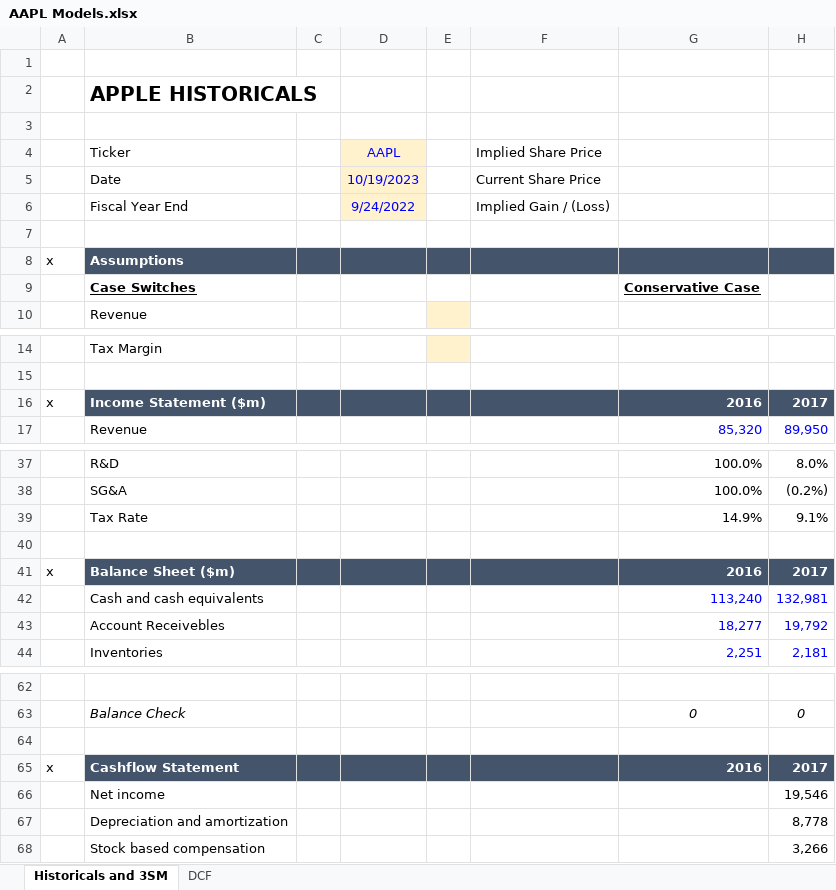
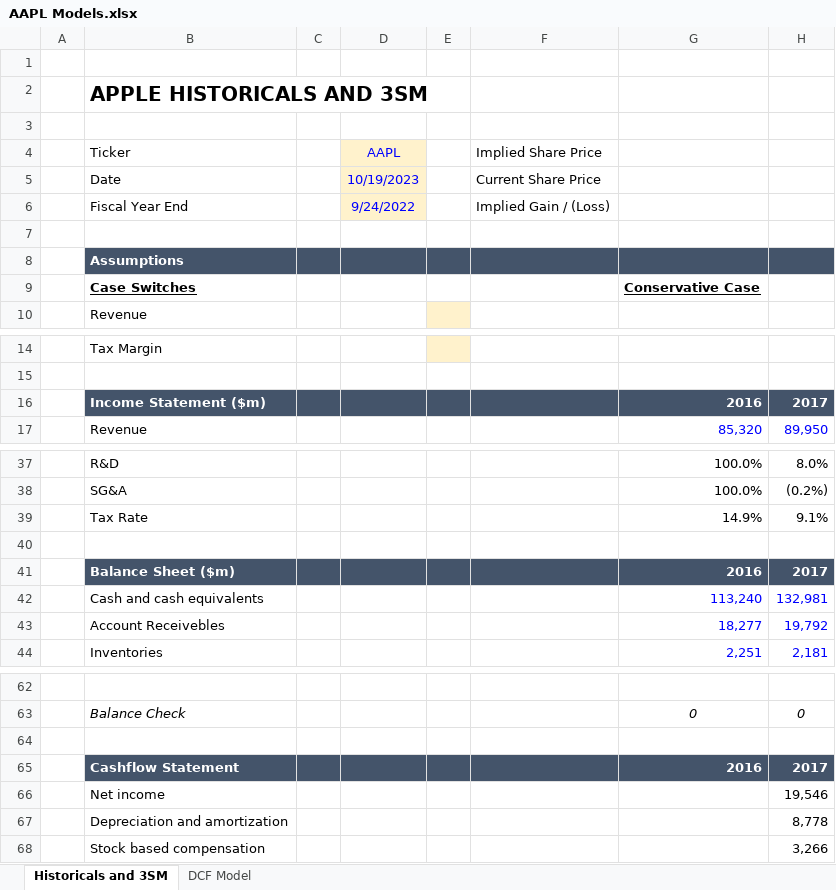
Before and after one commit to giveextra/Financial-Models, an Excel workbook: AAPL Models.xlsx, sheet Historicals and 3SM, drawn as a sheet; only a part is shown, gaps mark what is left out; values as stored, in another font and other column widths than the file's, no borders; the diff covers the shown part only; the diff names each change by its address in the sheet, - before the commit and + after, or states it on an @@ line.

```diff
--- a/AAPL Models.xlsx (sheet Historicals and 3SM)
+++ b/AAPL Models.xlsx (sheet Historicals and 3SM)
-sheet tab: DCF
+sheet tab: DCF Model
-B2: APPLE HISTORICALS
+B2: APPLE HISTORICALS AND 3SM
-A8 text colour: black
+A8 text colour: #FFFFFF
-A16 text colour: black
+A16 text colour: #FFFFFF
-A41 text colour: black
+A41 text colour: #FFFFFF
-A65 text colour: black
+A65 text colour: #FFFFFF
```
Also changed, not shown: cell formats elsewhere in this sheet, formulas that keep their value, MSFT Models.xlsx, 1 other file.
